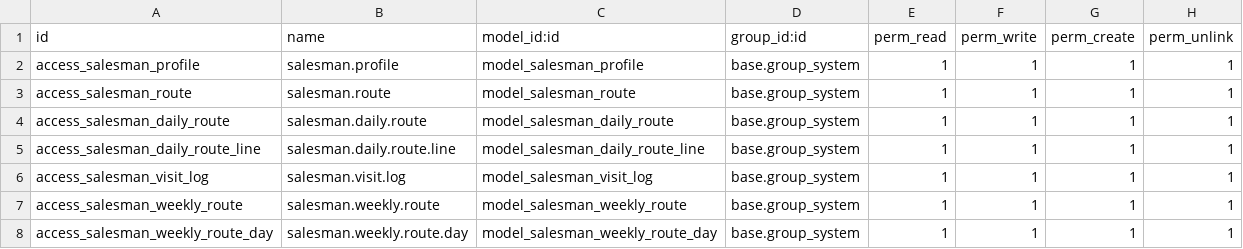
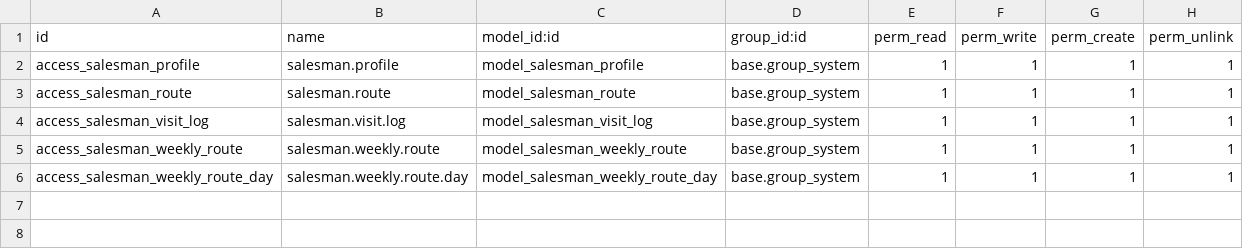
Before and after one commit to ftiq/Salesmantest, a CSV file: salesman_backend/security/ir.model.access.csv, drawn as a sheet.

Commit message:
Update ir.model.access.csv

```diff
--- a/salesman_backend/security/ir.model.access.csv
+++ b/salesman_backend/security/ir.model.access.csv
@@ -3,4 +3,2 @@ access_salesman_profile,salesman.profile,model_salesman_profile,base.group_syste
 access_salesman_route,salesman.route,model_salesman_route,base.group_system,1,1,1,1
-access_salesman_daily_route,salesman.daily.route,model_salesman_daily_route,base.group_system,1,1,1,1
-access_salesman_daily_route_line,salesman.daily.route.line,model_salesman_daily_route_line,base.group_system,1,1,1,1
 access_salesman_visit_log,salesman.visit.log,model_salesman_visit_log,base.group_system,1,1,1,1
```
